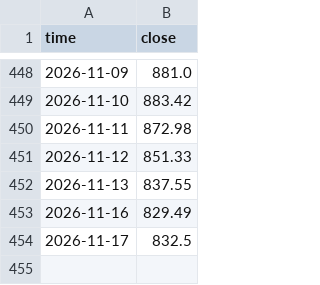
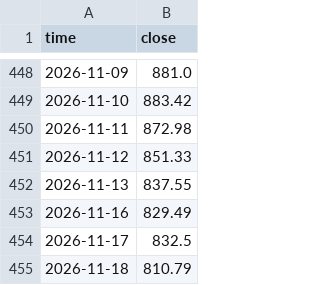
Before and after one commit to corgipotato-cyber/gold-monitor, a CSV file: data/au_2025_now.csv, drawn as a sheet; only a part is shown, gaps mark what is left out.

```diff
--- a/data/au_2025_now.csv
+++ b/data/au_2025_now.csv
@@ -454 +454,2 @@ time,close
 2026-11-17,832.5
+2026-11-18,810.79
```
Also changed, not shown: data/ag_2025_now.csv, 1 other file.
